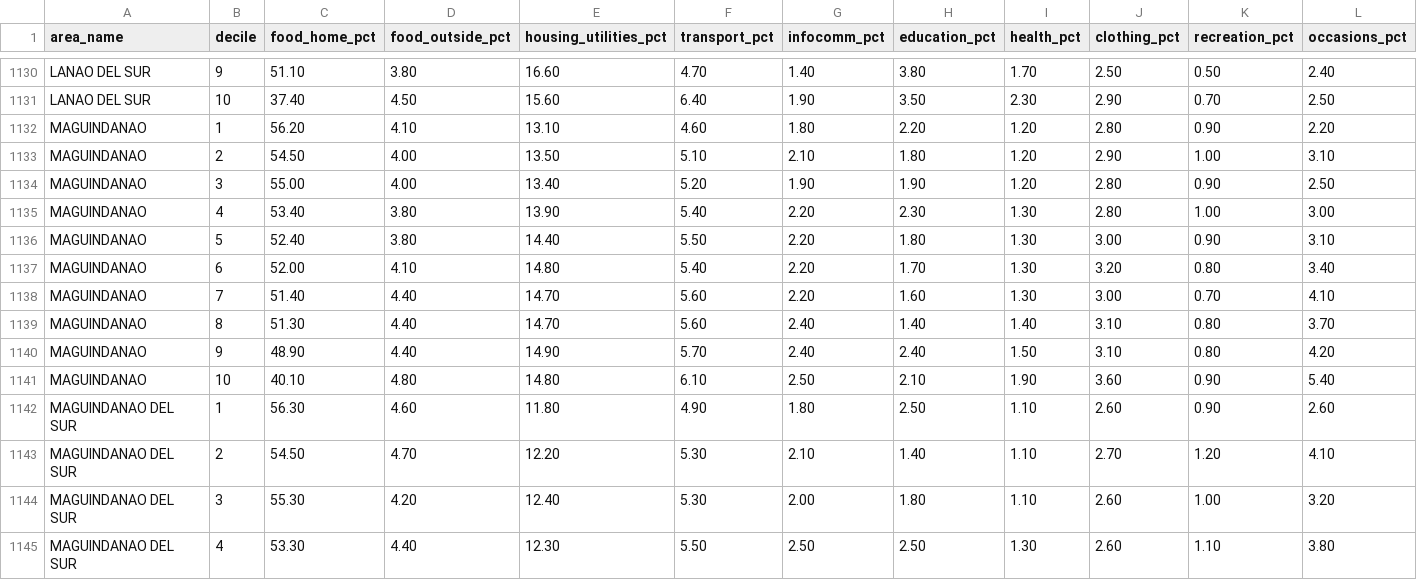
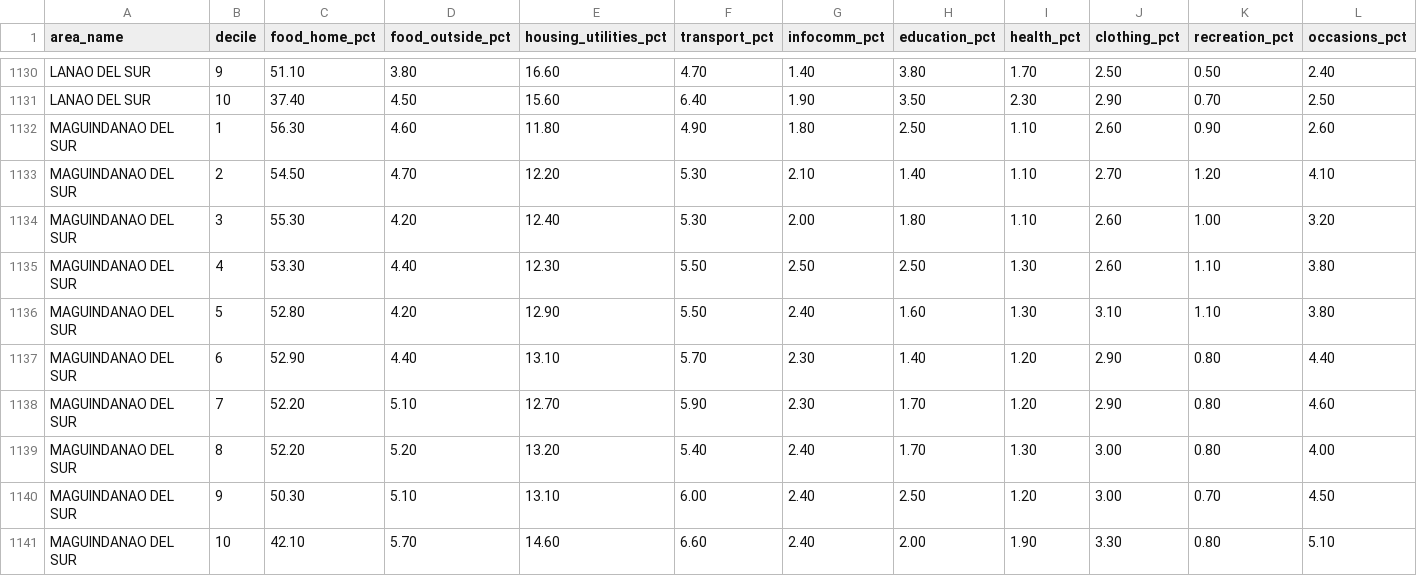
Before and after one commit to Shiiroi/cmsc-170-project, a CSV file: data/processed/table7_cleaned.csv, drawn as a sheet; only a part is shown, gaps mark what is left out; the shorter side is filled out with more unchanged rows; rows hold the shown columns only; the diff names each change by its address in the sheet, - before the commit and + after, or states it on an @@ line.

Commit message:
fix: removed MAGUINDANAO duplicate (already counted in maguindanao del Norte and del Sur)

```diff
--- a/data/processed/table7_cleaned.csv
+++ b/data/processed/table7_cleaned.csv
-row 1132: MAGUINDANAO | 1 | 56.20 | 4.10 | 13.10 | 4.60 | 1.80 | 2.20 | 1.20 | 2.80 | 0.90 | 2.20
-row 1133: MAGUINDANAO | 2 | 54.50 | 4.00 | 13.50 | 5.10 | 2.10 | 1.80 | 1.20 | 2.90 | 1.00 | 3.10
-row 1134: MAGUINDANAO | 3 | 55.00 | 4.00 | 13.40 | 5.20 | 1.90 | 1.90 | 1.20 | 2.80 | 0.90 | 2.50
-row 1135: MAGUINDANAO | 4 | 53.40 | 3.80 | 13.90 | 5.40 | 2.20 | 2.30 | 1.30 | 2.80 | 1.00 | 3.00
-row 1136: MAGUINDANAO | 5 | 52.40 | 3.80 | 14.40 | 5.50 | 2.20 | 1.80 | 1.30 | 3.00 | 0.90 | 3.10
-row 1137: MAGUINDANAO | 6 | 52.00 | 4.10 | 14.80 | 5.40 | 2.20 | 1.70 | 1.30 | 3.20 | 0.80 | 3.40
-row 1138: MAGUINDANAO | 7 | 51.40 | 4.40 | 14.70 | 5.60 | 2.20 | 1.60 | 1.30 | 3.00 | 0.70 | 4.10
-row 1139: MAGUINDANAO | 8 | 51.30 | 4.40 | 14.70 | 5.60 | 2.40 | 1.40 | 1.40 | 3.10 | 0.80 | 3.70
-row 1140: MAGUINDANAO | 9 | 48.90 | 4.40 | 14.90 | 5.70 | 2.40 | 2.40 | 1.50 | 3.10 | 0.80 | 4.20
-row 1141: MAGUINDANAO | 10 | 40.10 | 4.80 | 14.80 | 6.10 | 2.50 | 2.10 | 1.90 | 3.60 | 0.90 | 5.40
```
Also changed, not shown: 1 other file.
